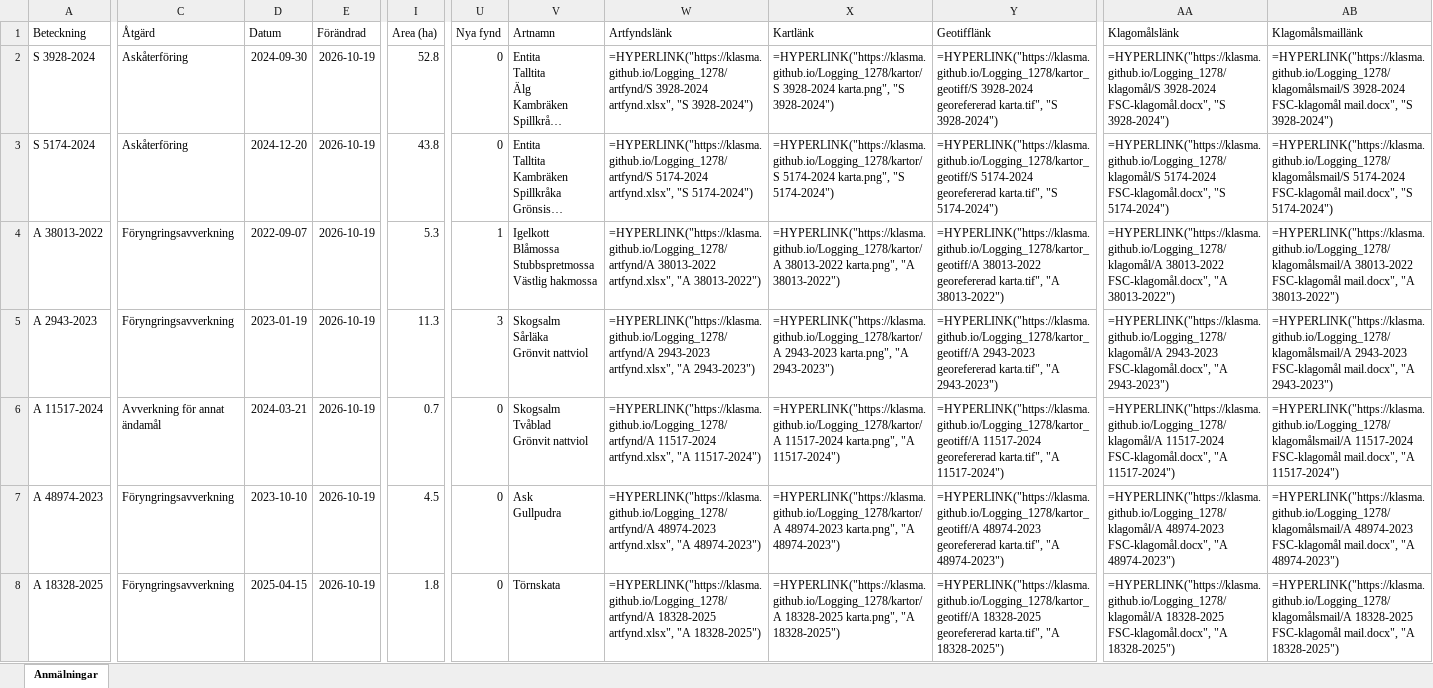
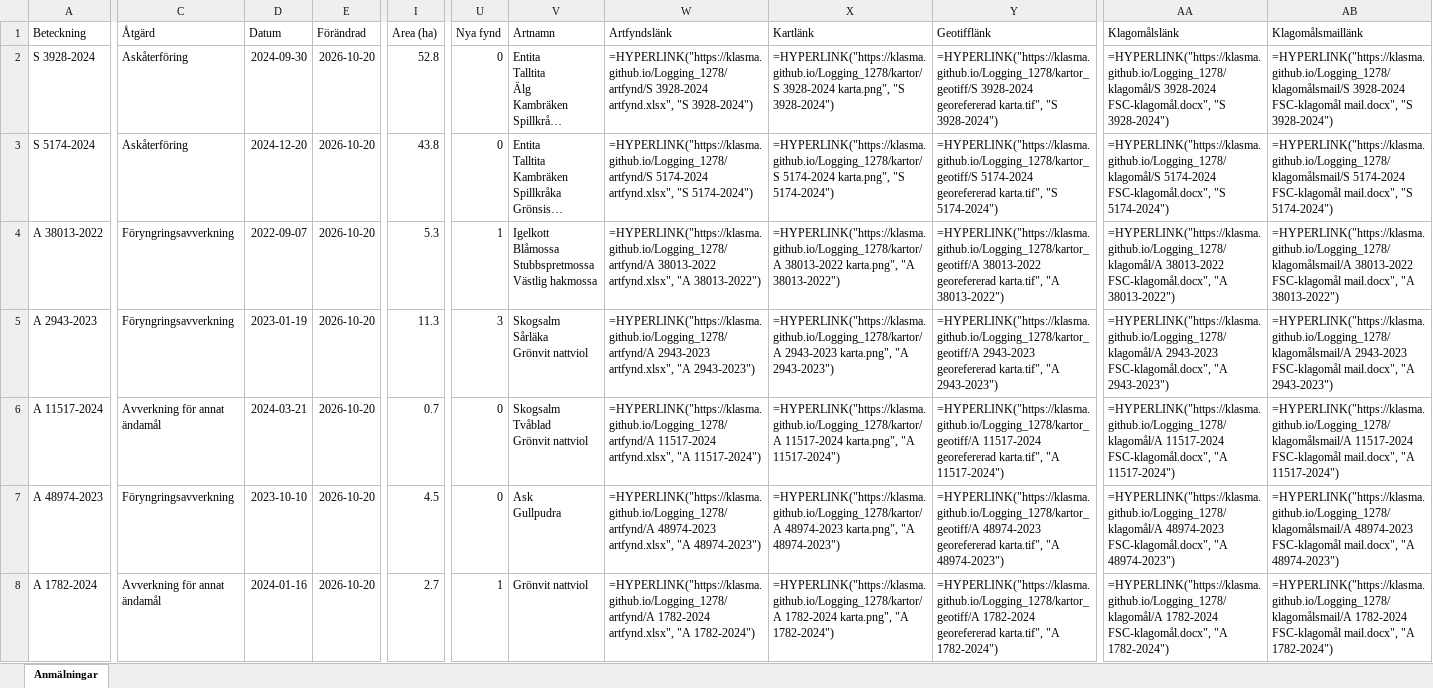
Before and after one commit to klasma/Logging_1278, an Excel workbook: Översikt BÅSTAD.xlsx, sheet Anmälningar, drawn as a sheet; only a part is shown, gaps mark what is left out; long unchanged cells end in …; values as stored, in another font and other column widths than the file's, no borders; formulas without a stored value are shown as written; the diff covers the shown part only; the diff names each change by its address in the sheet, - before the commit and + after, or states it on an @@ line.

```diff
--- a/Översikt BÅSTAD.xlsx (sheet Anmälningar)
+++ b/Översikt BÅSTAD.xlsx (sheet Anmälningar)
-E2:E8 (Förändrad): 2026-10-19
+E2:E8 (Förändrad): 2026-10-20
-A8 (Beteckning): A 18328-2025
+A8 (Beteckning): A 1782-2024
-C8 (Åtgärd): Föryngringsavverkning
+C8 (Åtgärd): Avverkning för annat ändamål
-D8 (Datum): 2025-04-15
+D8 (Datum): 2024-01-16
-I8 (Area (ha)): 1.8
+I8 (Area (ha)): 2.7
-U8 (Nya fynd): 0
+U8 (Nya fynd): 1
-V8 (Artnamn): Törnskata
+V8 (Artnamn): Grönvit nattviol
-W8 (Artfyndslänk): =HYPERLINK("https://klasma.github.io/Logging_1278/artfynd/A 18328-2025 artfynd.xlsx", "A 18328-2025")
+W8 (Artfyndslänk): =HYPERLINK("https://klasma.github.io/Logging_1278/artfynd/A 1782-2024 artfynd.xlsx", "A 1782-2024")
-X8 (Kartlänk): =HYPERLINK("https://klasma.github.io/Logging_1278/kartor/A 18328-2025 karta.png", "A 18328-2025")
+X8 (Kartlänk): =HYPERLINK("https://klasma.github.io/Logging_1278/kartor/A 1782-2024 karta.png", "A 1782-2024")
-Y8 (Geotifflänk): =HYPERLINK("https://klasma.github.io/Logging_1278/kartor_geotiff/A 18328-2025 georefererad karta.tif", "A 18328-2025")
+Y8 (Geotifflänk): =HYPERLINK("https://klasma.github.io/Logging_1278/kartor_geotiff/A 1782-2024 georefererad karta.tif", "A 1782-2024")
-AA8 (Klagomålslänk): =HYPERLINK("https://klasma.github.io/Logging_1278/klagomål/A 18328-2025 FSC-klagomål.docx", "A 18328-2025")
+AA8 (Klagomålslänk): =HYPERLINK("https://klasma.github.io/Logging_1278/klagomål/A 1782-2024 FSC-klagomål.docx", "A 1782-2024")
-AB8 (Klagomålsmaillänk): =HYPERLINK("https://klasma.github.io/Logging_1278/klagomålsmail/A 18328-2025 FSC-klagomål mail.docx", "A 18328-2025")
+AB8 (Klagomålsmaillänk): =HYPERLINK("https://klasma.github.io/Logging_1278/klagomålsmail/A 1782-2024 FSC-klagomål mail.docx", "A 1782-2024")
```
Also changed, not shown: 5 added rows, 5 removed rows and 51 edited cells elsewhere in this sheet, artfynd/A 18332-2025 artfynd.xlsx, artfynd/A 2943-2023 artfynd.xlsx, 57 other files.
